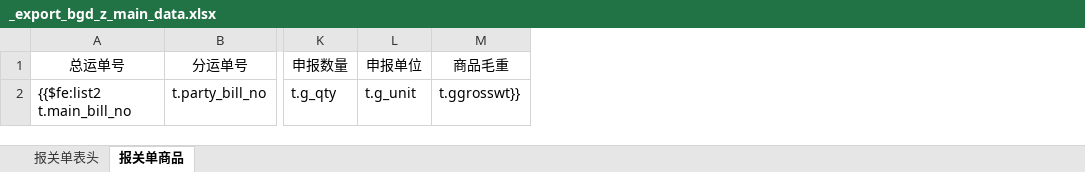
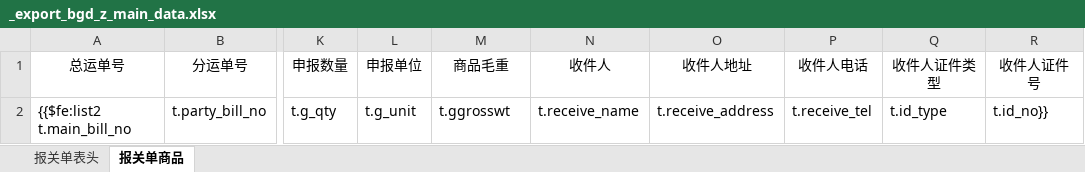
Before and after one commit to wuhe619/salescomm, an Excel workbook: src/main/resources/tp/_export_bgd_z_main_data.xlsx, sheet 报关单商品, drawn as a sheet; only a part is shown, gaps mark what is left out; values as stored, in another font and other column widths than the file's, no borders; the diff names each change by its address in the sheet, - before the commit and + after, or states it on an @@ line.

```diff
--- a/src/main/resources/tp/_export_bgd_z_main_data.xlsx (sheet 报关单商品)
+++ b/src/main/resources/tp/_export_bgd_z_main_data.xlsx (sheet 报关单商品)
+column N (收件人), row 2: t.receive_name
+column O (收件人地址), row 2: t.receive_address
+column P (收件人电话), row 2: t.receive_tel
+column Q (收件人证件类型), row 2: t.id_type
+column R (收件人证件号), row 2: t.id_no}}
-M2 (商品毛重): t.ggrosswt}}
+M2 (商品毛重): t.ggrosswt
```
Also changed, not shown: 5 other files.
